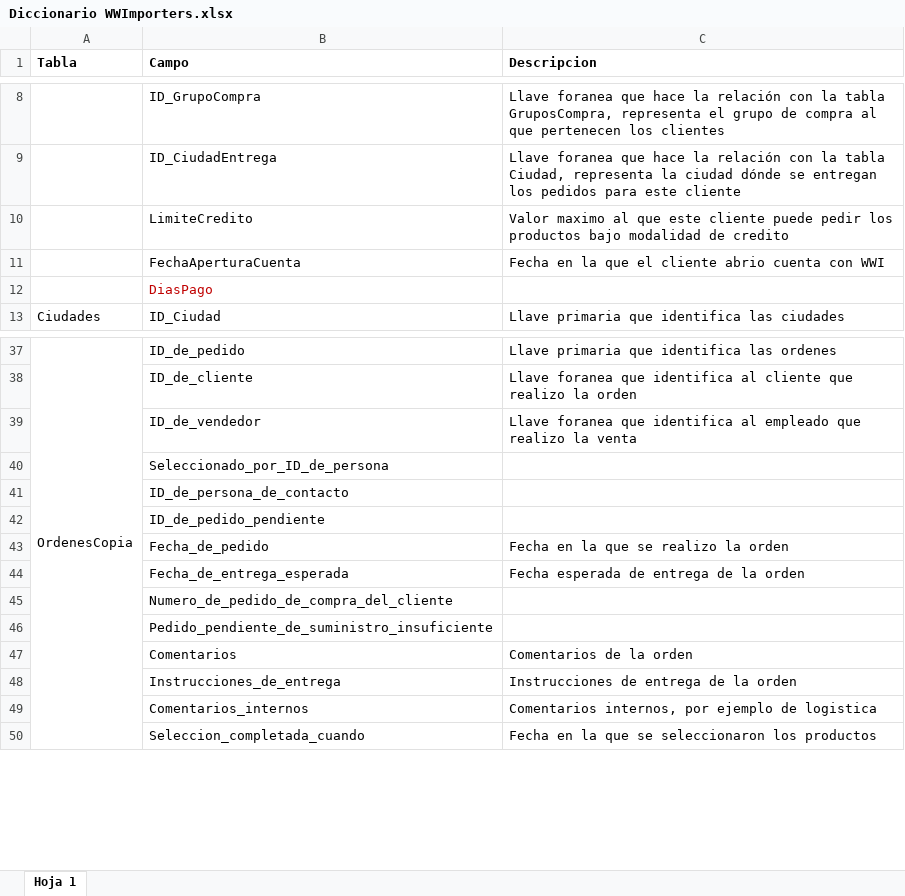
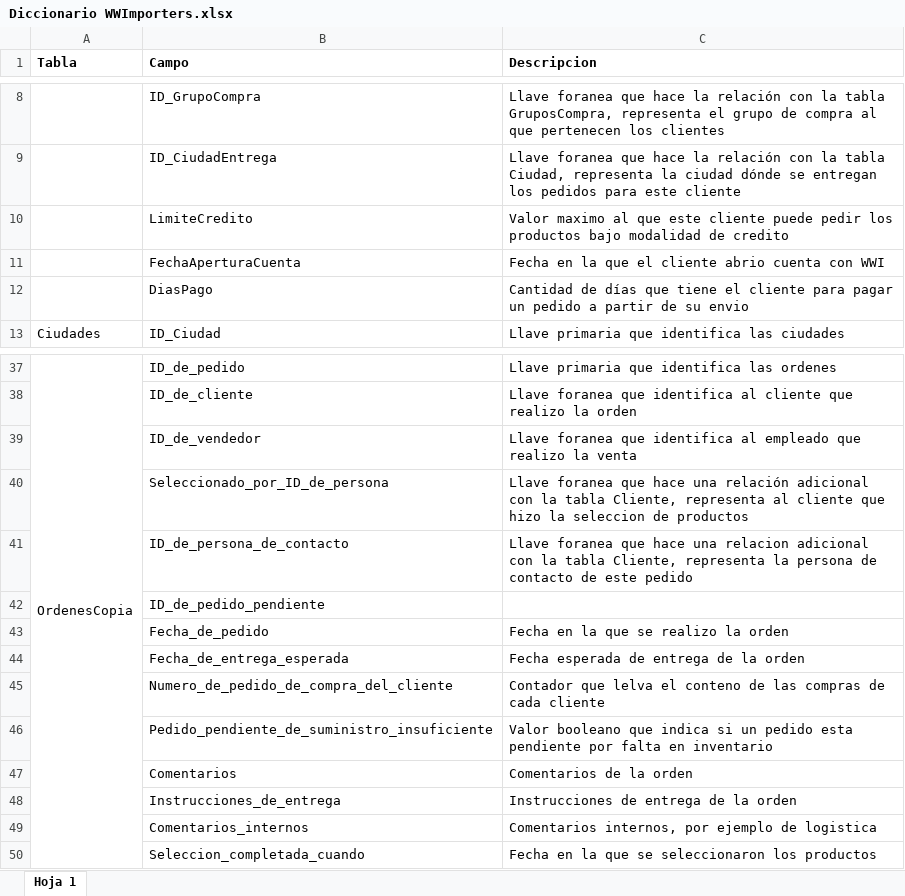
Before and after one commit to PilarGuataquira/Spark, an Excel workbook: Tutoriales/Diccionario WWImporters.xlsx, sheet Hoja 1, drawn as a sheet; only a part is shown, gaps mark what is left out; values as stored, in another font and other column widths than the file's, no borders; the diff covers the shown part only; the diff names each change by its address in the sheet, - before the commit and + after, or states it on an @@ line.

```diff
--- a/Tutoriales/Diccionario WWImporters.xlsx (sheet Hoja 1)
+++ b/Tutoriales/Diccionario WWImporters.xlsx (sheet Hoja 1)
-B12 text colour: #C00000
+B12 text colour: black
-C12 (Descripcion): (empty)
+C12 (Descripcion): Cantidad de días que tiene el cliente para pagar un pedido a partir de su envio
-C40 (Descripcion): (empty)
+C40 (Descripcion): Llave foranea que hace una relación adicional con la tabla Cliente, representa al cliente que hizo la seleccion de productos
-C41 (Descripcion): (empty)
+C41 (Descripcion): Llave foranea que hace una relacion adicional con la tabla Cliente, representa la persona de contacto de este pedido
-C45 (Descripcion): (empty)
+C45 (Descripcion): Contador que lelva el conteno de las compras de cada cliente
-C46 (Descripcion): (empty)
+C46 (Descripcion): Valor booleano que indica si un pedido esta pendiente por falta en inventario
```
Also changed, not shown: 40 added rows and 3 edited cells elsewhere in this sheet.
